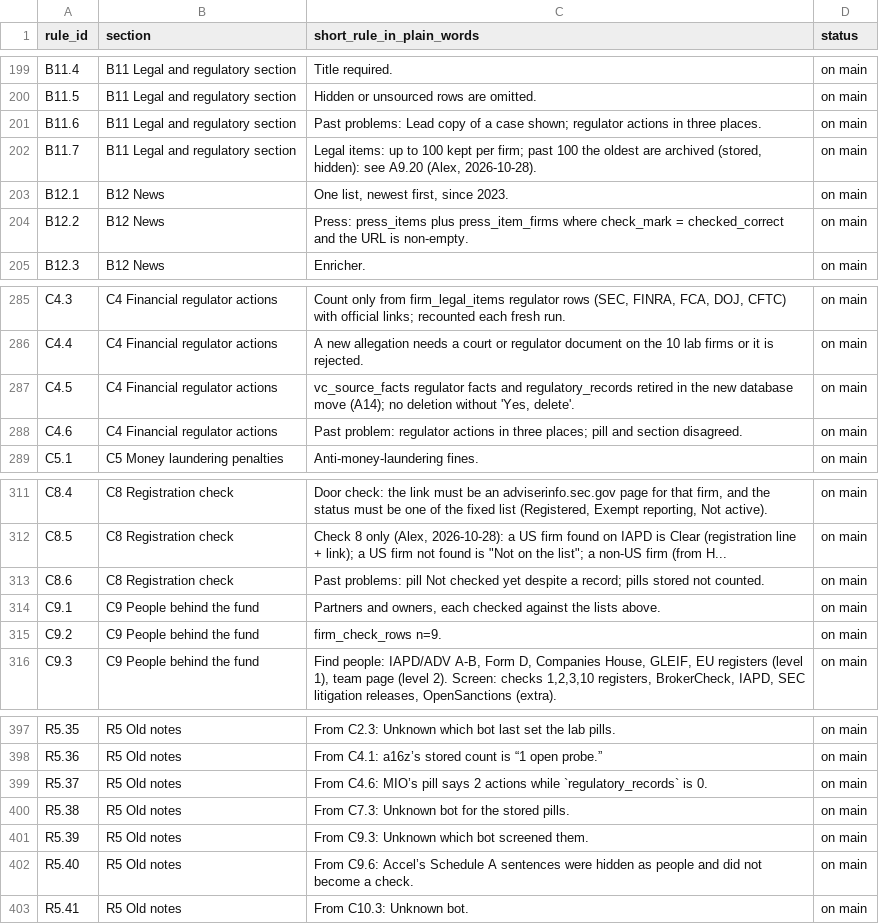
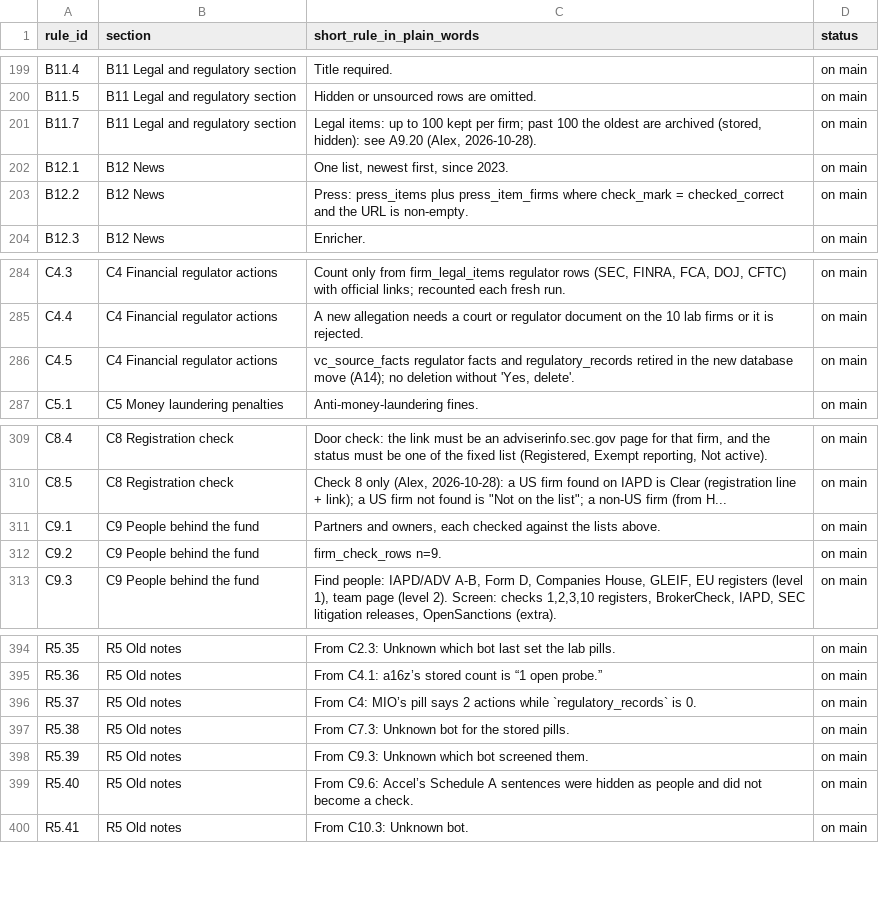
Before and after one commit to mindgame77/regrettamine, a CSV file: docs/rules_index.csv, drawn as a sheet; only a part is shown, gaps mark what is left out.

```diff
--- a/docs/rules_index.csv
+++ b/docs/rules_index.csv
@@ -200,3 +200,2 @@ B11.4,B11 Legal and regulatory section,Title required.,on main
 B11.5,B11 Legal and regulatory section,Hidden or unsourced rows are omitted.,on main
-B11.6,B11 Legal and regulatory section,Past problems: Lead copy of a case shown; regulator actions in three places.,on main
 B11.7,B11 Legal and regulatory section,"Legal items: up to 100 kept per firm; past 100 the oldest are archived (stored, hidden): see A9.20 (Alex, 2026-10-28).","on main"
@@ -287,3 +286,2 @@ C4.4,C4 Financial regulator actions,A new allegation needs a court or regulator
 C4.5,C4 Financial regulator actions,"vc_source_facts regulator facts and regulatory_records retired in the new database move (A14); no deletion without 'Yes, delete'.",on main
-C4.6,C4 Financial regulator actions,Past problem: regulator actions in three places; pill and section disagreed.,on main
 C5.1,C5 Money laundering penalties,Anti-money-laundering fines.,on main
@@ -312,3 +310,2 @@ C8.4,C8 Registration check,"Door check: the link must be an adviserinfo.sec.gov
 C8.5,C8 Registration check,"Check 8 only (Alex, 2026-10-28): a US firm found on IAPD is Clear (registration line + link); a US firm not found is ""Not on the list""; a non-US firm (from H...",on main
-C8.6,C8 Registration check,Past problems: pill Not checked yet despite a record; pills stored not counted.,on main
 C9.1,C9 People behind the fund,"Partners and owners, each checked against the lists above.",on main
@@ -398,3 +395,3 @@ R5.35,R5 Old notes,From C2.3: Unknown which bot last set the lab pills.,on main
 R5.36,R5 Old notes,From C4.1: a16z’s stored count is “1 open probe.”,on main
-R5.37,R5 Old notes,From C4.6: MIO’s pill says 2 actions while `regulatory_records` is 0.,on main
+R5.37,R5 Old notes,From C4: MIO’s pill says 2 actions while `regulatory_records` is 0.,on main
 R5.38,R5 Old notes,From C7.3: Unknown bot for the stored pills.,on main
```
Also changed, not shown: 1 other file.
